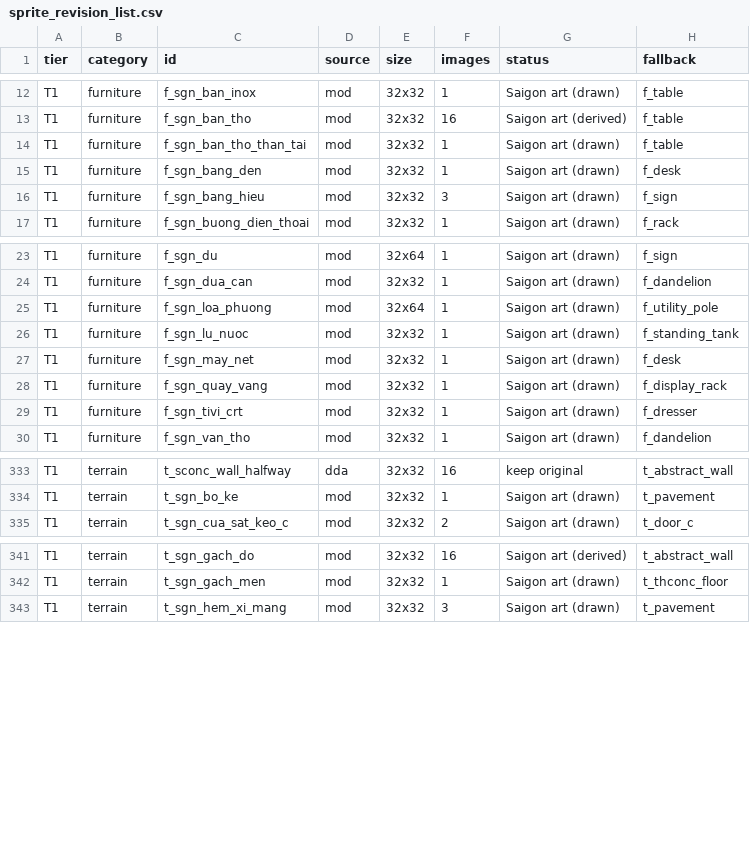
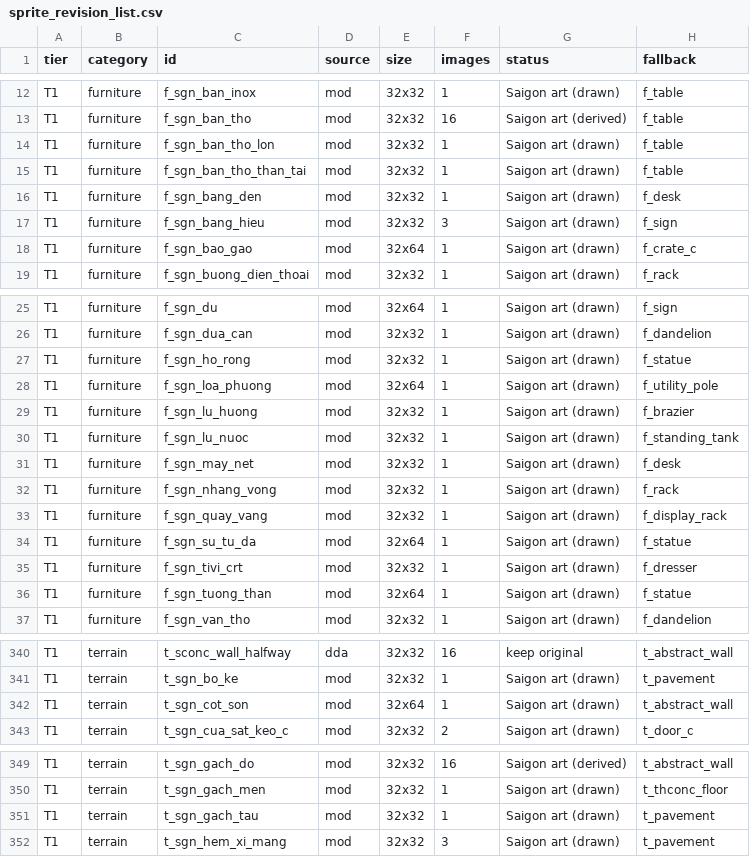
Before and after one commit to andy1912/Cataclysm-DDA, a CSV file: doc/saigon/art/sprite_revision_list.csv, drawn as a sheet; only a part is shown, gaps mark what is left out; the diff covers the shown part only; the diff names each change by its address in the sheet, - before the commit and + after, or states it on an @@ line.

```diff
--- a/doc/saigon/art/sprite_revision_list.csv
+++ b/doc/saigon/art/sprite_revision_list.csv
+row 14: T1 | furniture | f_sgn_ban_tho_lon | mod | 32x32 | 1 | Saigon art (drawn) | f_table
+row 18: T1 | furniture | f_sgn_bao_gao | mod | 32x64 | 1 | Saigon art (drawn) | f_crate_c
+row 27: T1 | furniture | f_sgn_ho_rong | mod | 32x32 | 1 | Saigon art (drawn) | f_statue
+row 29: T1 | furniture | f_sgn_lu_huong | mod | 32x32 | 1 | Saigon art (drawn) | f_brazier
+row 32: T1 | furniture | f_sgn_nhang_vong | mod | 32x32 | 1 | Saigon art (drawn) | f_rack
+row 34: T1 | furniture | f_sgn_su_tu_da | mod | 32x64 | 1 | Saigon art (drawn) | f_statue
+row 36: T1 | furniture | f_sgn_tuong_than | mod | 32x64 | 1 | Saigon art (drawn) | f_statue
+row 342: T1 | terrain | t_sgn_cot_son | mod | 32x64 | 1 | Saigon art (drawn) | t_abstract_wall
+row 351: T1 | terrain | t_sgn_gach_tau | mod | 32x32 | 1 | Saigon art (drawn) | t_pavement
```
Also changed, not shown: 1 added row elsewhere in this file, doc/saigon/art/manifest.csv, 19 other files.
